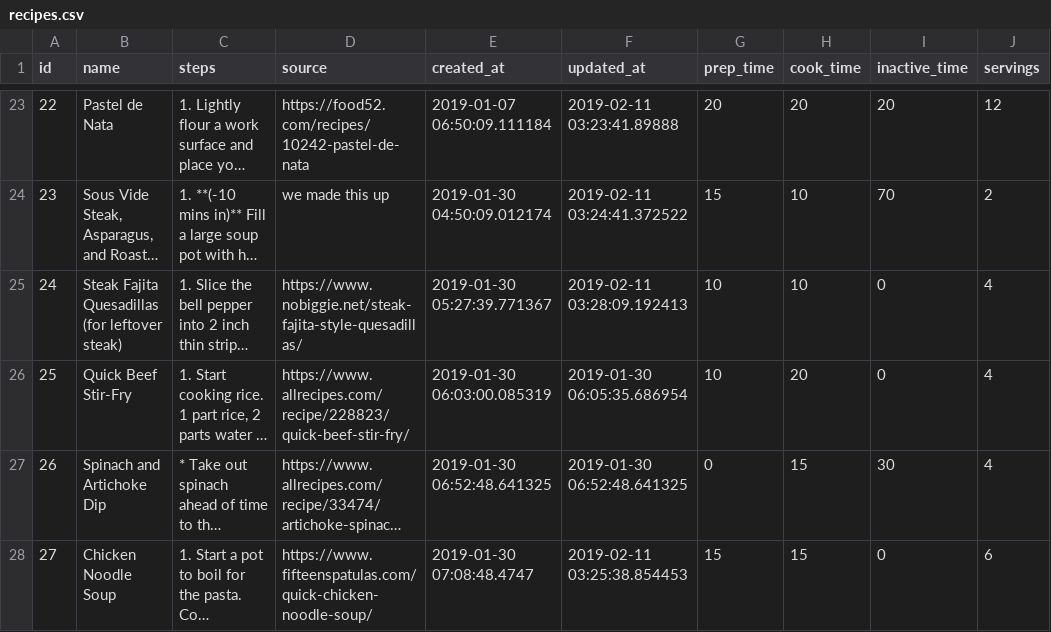
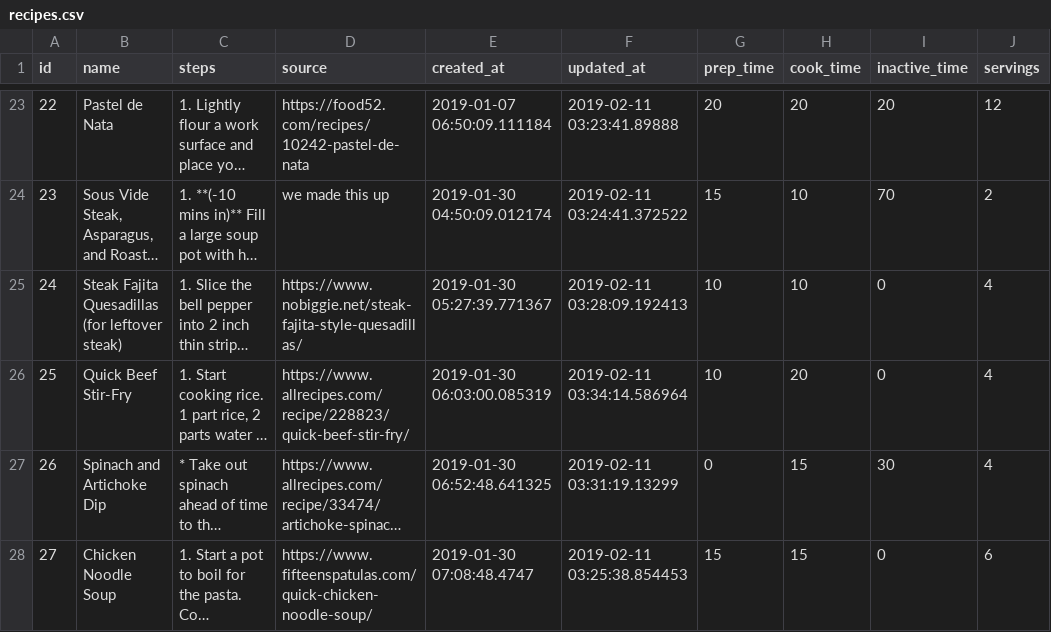
Before and after one commit to philiprlarie/recipes, a CSV file: lib/csv/recipes.csv, drawn as a sheet; only a part is shown, gaps mark what is left out; long unchanged cells end in …; the diff covers the shown part only; the diff names each change by its address in the sheet, - before the commit and + after, or states it on an @@ line.

```diff
--- a/lib/csv/recipes.csv
+++ b/lib/csv/recipes.csv
-F26 (updated_at): 2019-01-30 06:05:35.686954
+F26 (updated_at): 2019-02-11 03:34:14.586964
-F27 (updated_at): 2019-01-30 06:52:48.641325
+F27 (updated_at): 2019-02-11 03:31:19.13299
```
Also changed, not shown: 1 added row elsewhere in this file, lib/csv/active_storage_attachments.csv, lib/csv/active_storage_blobs.csv, 5 other files.
